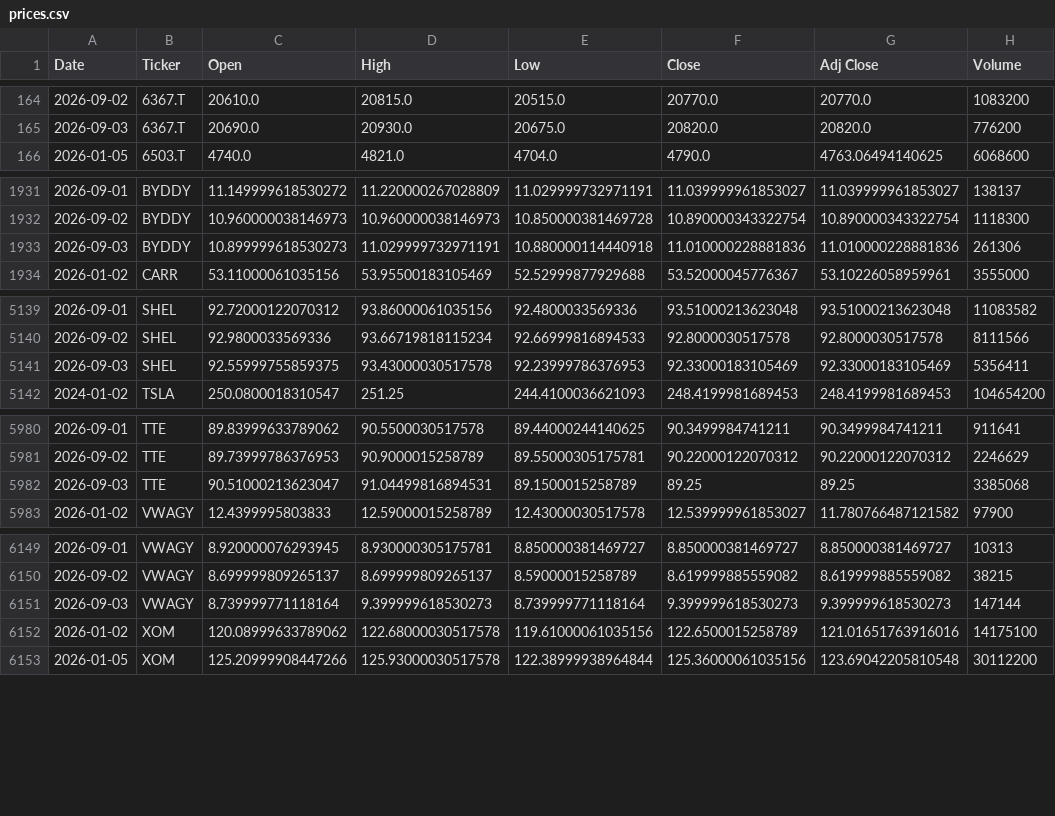
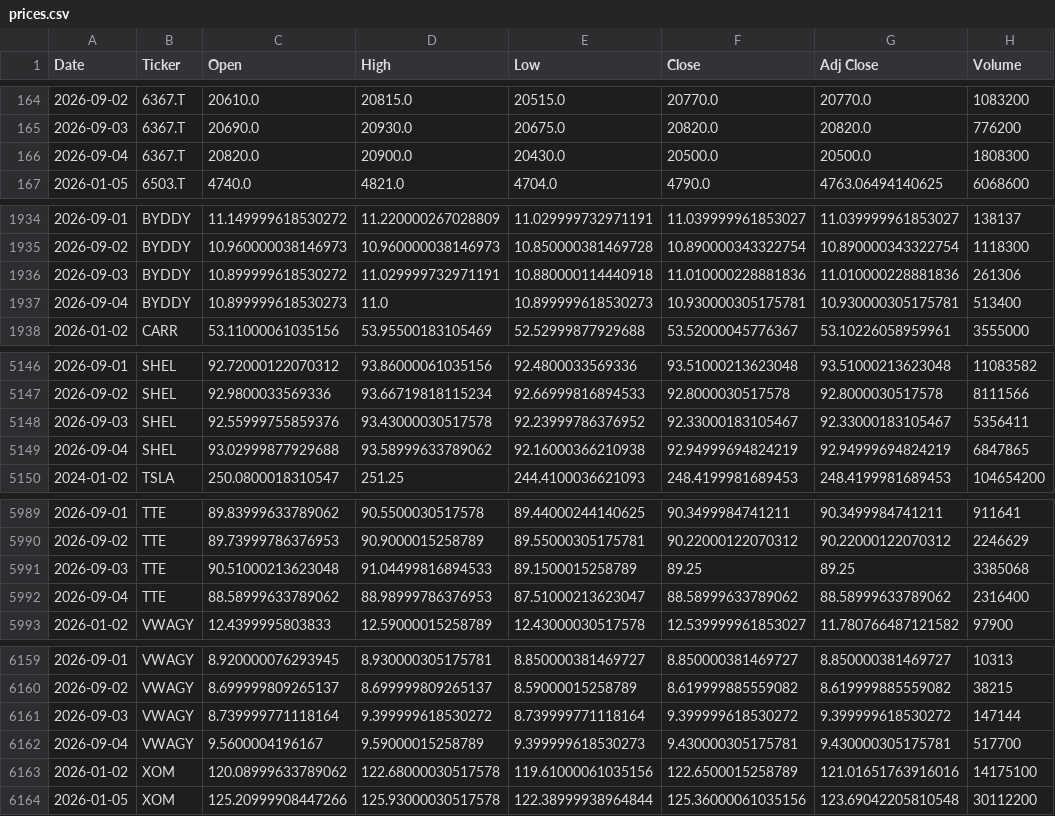
Before and after one commit to icengel91/WebMiningProject, a CSV file: data/raw/prices/prices.csv, drawn as a sheet; only a part is shown, gaps mark what is left out; the diff covers the shown part only.

```diff
--- a/data/raw/prices/prices.csv
+++ b/data/raw/prices/prices.csv
@@ -165,2 +165,3 @@ Date,Ticker,Open,High,Low,Close,Adj Close,Volume
 2026-09-03,6367.T,20690.0,20930.0,20675.0,20820.0,20820.0,776200
+2026-09-04,6367.T,20820.0,20900.0,20430.0,20500.0,20500.0,1808300
 2026-01-05,6503.T,4740.0,4821.0,4704.0,4790.0,4763.06494140625,6068600
@@ -1932,3 +1935,4 @@ Date,Ticker,Open,High,Low,Close,Adj Close,Volume
 2026-09-02,BYDDY,10.960000038146973,10.960000038146973,10.850000381469728,10.890000343322754,10.890000343322754,1118300
-2026-09-03,BYDDY,10.899999618530273,11.029999732971191,10.880000114440918,11.010000228881836,11.010000228881836,261306
+2026-09-03,BYDDY,10.899999618530272,11.029999732971191,10.880000114440918,11.010000228881836,11.010000228881836,261306
+2026-09-04,BYDDY,10.899999618530273,11.0,10.899999618530273,10.930000305175781,10.930000305175781,513400
 2026-01-02,CARR,53.11000061035156,53.95500183105469,52.52999877929688,53.52000045776367,53.10226058959961,3555000
@@ -5140,3 +5147,4 @@ Date,Ticker,Open,High,Low,Close,Adj Close,Volume
 2026-09-02,SHEL,92.9800033569336,93.66719818115234,92.66999816894533,92.8000030517578,92.8000030517578,8111566
-2026-09-03,SHEL,92.55999755859375,93.43000030517578,92.23999786376953,92.33000183105469,92.33000183105469,5356411
+2026-09-03,SHEL,92.55999755859376,93.43000030517578,92.23999786376952,92.33000183105467,92.33000183105467,5356411
+2026-09-04,SHEL,93.02999877929688,93.58999633789062,92.16000366210938,92.94999694824219,92.94999694824219,6847865
 2024-01-02,TSLA,250.0800018310547,251.25,244.4100036621093,248.4199981689453,248.4199981689453,104654200
@@ -5981,3 +5990,4 @@ Date,Ticker,Open,High,Low,Close,Adj Close,Volume
 2026-09-02,TTE,89.73999786376953,90.9000015258789,89.55000305175781,90.22000122070312,90.22000122070312,2246629
-2026-09-03,TTE,90.51000213623047,91.04499816894531,89.1500015258789,89.25,89.25,3385068
+2026-09-03,TTE,90.51000213623048,91.04499816894533,89.1500015258789,89.25,89.25,3385068
+2026-09-04,TTE,88.58999633789062,88.98999786376953,87.51000213623047,88.58999633789062,88.58999633789062,2316400
 2026-01-02,VWAGY,12.4399995803833,12.59000015258789,12.43000030517578,12.539999961853027,11.780766487121582,97900
@@ -6150,3 +6160,4 @@ Date,Ticker,Open,High,Low,Close,Adj Close,Volume
 2026-09-02,VWAGY,8.699999809265137,8.699999809265137,8.59000015258789,8.619999885559082,8.619999885559082,38215
-2026-09-03,VWAGY,8.739999771118164,9.399999618530273,8.739999771118164,9.399999618530273,9.399999618530273,147144
+2026-09-03,VWAGY,8.739999771118164,9.399999618530272,8.739999771118164,9.399999618530272,9.399999618530272,147144
+2026-09-04,VWAGY,9.5600004196167,9.59000015258789,9.399999618530273,9.430000305175781,9.430000305175781,517700
 2026-01-02,XOM,120.08999633789062,122.68000030517578,119.61000061035156,122.6500015258789,121.01651763916016,14175100
```
Also changed, not shown: 7 added rows elsewhere in this file, 1 other file.
